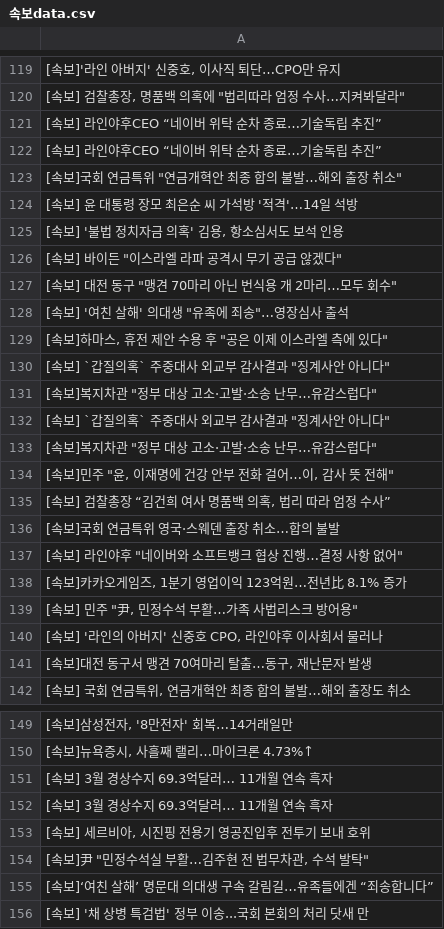
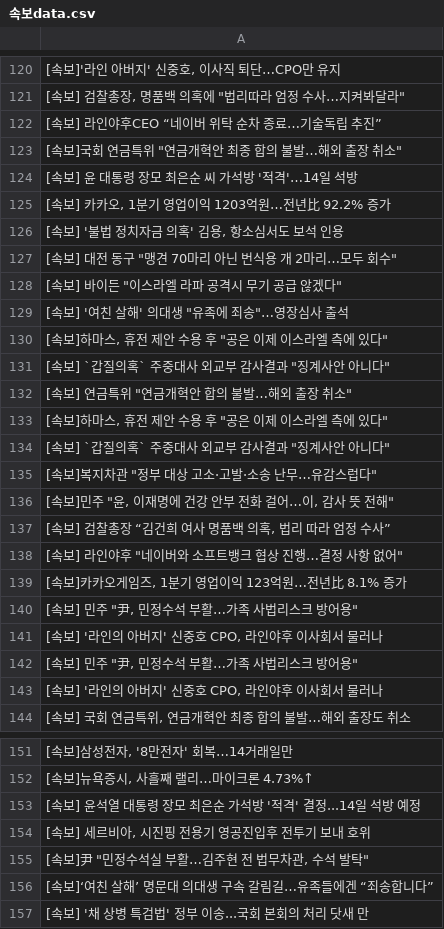
Before and after one commit to devopspark/GitNews, a CSV file: 속보data.csv, drawn as a sheet; only a part is shown, gaps mark what is left out; the diff covers the shown part only.

```diff
--- a/속보data.csv
+++ b/속보data.csv
@@ -121,8 +122,8 @@
 [속보] 라인야후CEO “네이버 위탁 순차 종료…기술독립 추진”
-[속보] 라인야후CEO “네이버 위탁 순차 종료…기술독립 추진”
 "[속보]국회 연금특위 ""연금개혁안 최종 합의 불발…해외 출장 취소"""
 [속보] 윤 대통령 장모 최은순 씨 가석방 '적격'…14일 석방
+"[속보] 카카오, 1분기 영업이익 1203억원…전년比 92.2% 증가"
 "[속보] '불법 정치자금 의혹' 김용, 항소심서도 보석 인용"
+"[속보] 대전 동구 ""맹견 70마리 아닌 번식용 개 2마리…모두 회수"""
 "[속보] 바이든 ""이스라엘 라파 공격시 무기 공급 않겠다"""
-"[속보] 대전 동구 ""맹견 70마리 아닌 번식용 개 2마리…모두 회수"""
 "[속보] '여친 살해' 의대생 ""유족에 죄송""…영장심사 출석"
@@ -130,3 +131,4 @@
 "[속보] `갑질의혹` 주중대사 외교부 감사결과 ""징계사안 아니다"""
-"[속보]복지차관 ""정부 대상 고소·고발·소송 난무…유감스럽다"""
+"[속보] 연금특위 ""연금개혁안 합의 불발…해외 출장 취소"""
+"[속보]하마스, 휴전 제안 수용 후 ""공은 이제 이스라엘 측에 있다"""
 "[속보] `갑질의혹` 주중대사 외교부 감사결과 ""징계사안 아니다"""
@@ -135,3 +137,2 @@
 "[속보] 검찰총장 “김건희 여사 명품백 의혹, 법리 따라 엄정 수사”"
-[속보]국회 연금특위 영국·스웨덴 출장 취소…합의 불발
 "[속보] 라인야후 ""네이버와 소프트뱅크 협상 진행…결정 사항 없어"""
@@ -140,3 +141,4 @@
 "[속보] '라인의 아버지' 신중호 CPO, 라인야후 이사회서 물러나"
-"[속보]대전 동구서 맹견 70여마리 탈출…동구, 재난문자 발생"
+"[속보] 민주 ""尹, 민정수석 부활…가족 사법리스크 방어용"""
+"[속보] '라인의 아버지' 신중호 CPO, 라인야후 이사회서 물러나"
 "[속보] 국회 연금특위, 연금개혁안 최종 합의 불발…해외 출장도 취소"
@@ -150,4 +152,3 @@
 "[속보]뉴욕증시, 사흘째 랠리…마이크론 4.73%↑"
-[속보] 3월 경상수지 69.3억달러… 11개월 연속 흑자
-[속보] 3월 경상수지 69.3억달러… 11개월 연속 흑자
+[속보] 윤석열 대통령 장모 최은순 가석방 '적격' 결정...14일 석방 예정
 "[속보] 세르비아, 시진핑 전용기 영공진입후 전투기 보내 호위"
```
Also changed, not shown: 13 added rows, 13 removed rows, 4 moved rows and 5 edited cells elsewhere in this file.
